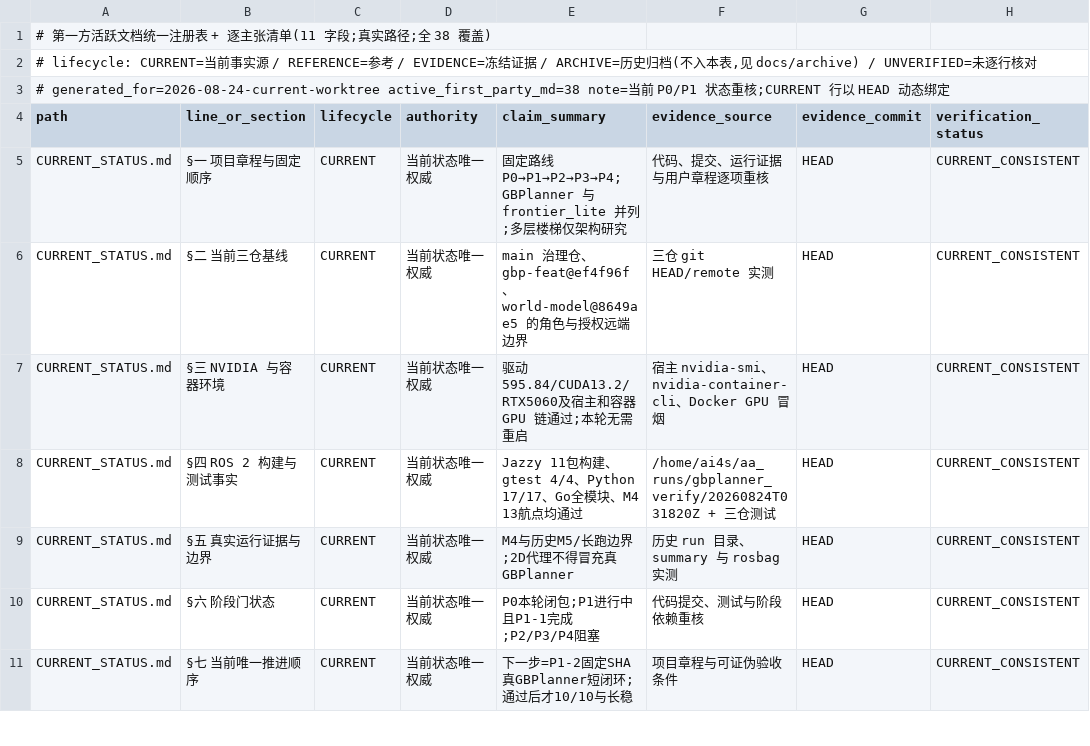
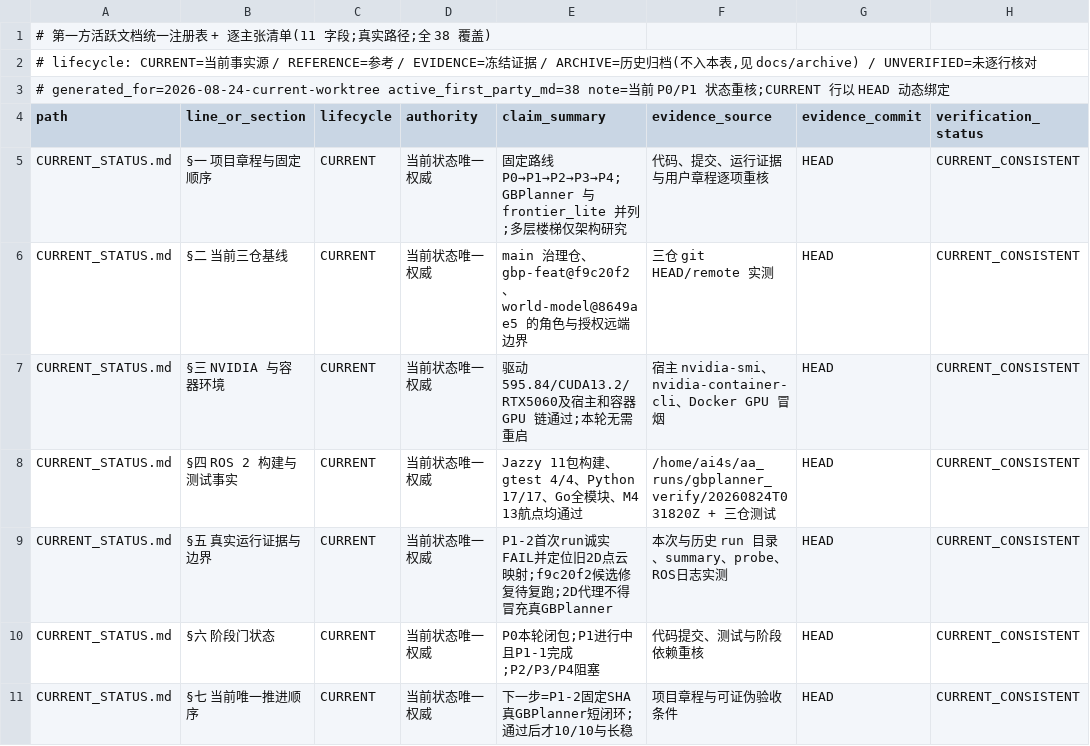
Before and after one commit to ai4sci-z/GBPlanner-WorldModel-Integration, a TSV file: governance/claim_manifest.tsv, drawn as a sheet; only a part is shown; the diff names each change by its address in the sheet, - before the commit and + after, or states it on an @@ line.

Commit message:
docs(governance): record first P1-2 failure and fix

```diff
--- a/governance/claim_manifest.tsv
+++ b/governance/claim_manifest.tsv
-E6 (claim_summary): …仓、gbp-feat@ef4f96f、world-model@8649ae5…
+E6 (claim_summary): …仓、gbp-feat@f9c20f2、world-model@8649ae5…
-E9 (claim_summary): M4与历史M5/长跑边界;2D代理不得冒充真GBPlanner
+E9 (claim_summary): P1-2首次run诚实FAIL并定位旧2D点云映射;f9c20f2候选修复待复跑;2D代理不得冒充真GBPlanner
-F9 (evidence_source): 历史 run 目录、summary 与 rosbag 实测
+F9 (evidence_source): 本次与历史 run 目录、summary、probe、ROS日志实测
```
Also changed, not shown: 2 other files.
